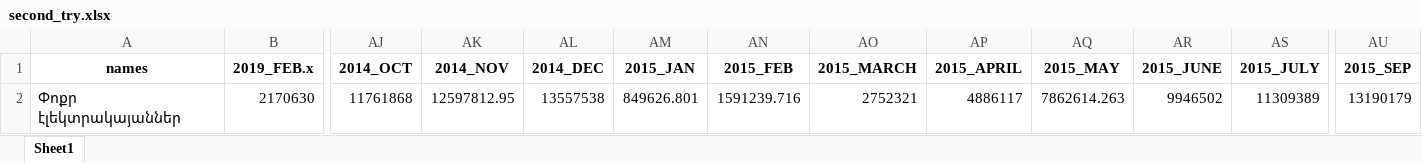
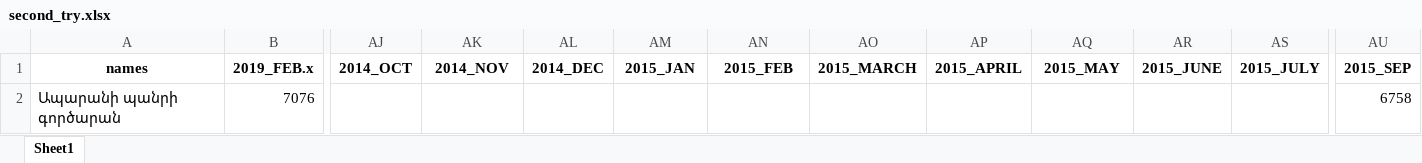
Before and after one commit to KevorkSulahian/ECON_P, an Excel workbook: ML/ML_ready/second_try.xlsx, sheet Sheet1, drawn as a sheet; only a part is shown, gaps mark what is left out; values as stored, in another font and other column widths than the file's, no borders; removed rows and columns are numbered as before the commit, all else as after; rows hold the shown columns only; the diff names each change by its address in the sheet, - before the commit and + after, or states it on an @@ line.

```diff
--- a/ML/ML_ready/second_try.xlsx (sheet Sheet1)
+++ b/ML/ML_ready/second_try.xlsx (sheet Sheet1)
-row 2: Փոքր էլեկտրակայաններ | 2170630 | 11761868 | 12597812.95 | 13557538 | 849626.801 | 1591239.716 | 2752321 | 4886117 | 7862614.263 | 9946502 | 11309389 | 13190179
+row 2: Ապարանի պանրի գործարան | 7076 |  |  |  |  |  |  |  |  |  |  | 6758
```
Also changed, not shown: ML/ML_ready/first_try.xlsx, 5 other files.
